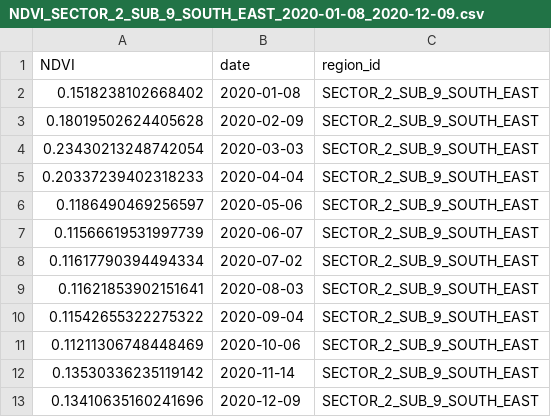
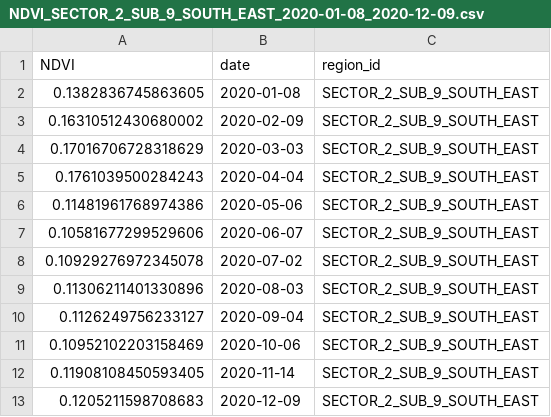
Before and after one commit to aialmohamed/Syrian-agricultural-data-acquisition, a CSV file: Software/SGRD_Data_Acquisition_Furat_eye/data/NDVI_SECTOR_2_SUB_9_SOUTH_EAST_2020-01-08_2020-12-09.csv, drawn as a sheet.

```diff
--- a/Software/SGRD_Data_Acquisition_Furat_eye/data/NDVI_SECTOR_2_SUB_9_SOUTH_EAST_2020-01-08_2020-12-09.csv
+++ b/Software/SGRD_Data_Acquisition_Furat_eye/data/NDVI_SECTOR_2_SUB_9_SOUTH_EAST_2020-01-08_2020-12-09.csv
@@ -1,13 +1,13 @@
 NDVI,date,region_id
-0.1518238102668402,2020-01-08,SECTOR_2_SUB_9_SOUTH_EAST
-0.18019502624405628,2020-02-09,SECTOR_2_SUB_9_SOUTH_EAST
-0.23430213248742054,2020-03-03,SECTOR_2_SUB_9_SOUTH_EAST
-0.20337239402318233,2020-04-04,SECTOR_2_SUB_9_SOUTH_EAST
-0.1186490469256597,2020-05-06,SECTOR_2_SUB_9_SOUTH_EAST
-0.11566619531997739,2020-06-07,SECTOR_2_SUB_9_SOUTH_EAST
-0.11617790394494334,2020-07-02,SECTOR_2_SUB_9_SOUTH_EAST
-0.11621853902151641,2020-08-03,SECTOR_2_SUB_9_SOUTH_EAST
-0.11542655322275322,2020-09-04,SECTOR_2_SUB_9_SOUTH_EAST
-0.11211306748448469,2020-10-06,SECTOR_2_SUB_9_SOUTH_EAST
-0.13530336235119142,2020-11-14,SECTOR_2_SUB_9_SOUTH_EAST
-0.13410635160241696,2020-12-09,SECTOR_2_SUB_9_SOUTH_EAST
+0.1382836745863605,2020-01-08,SECTOR_2_SUB_9_SOUTH_EAST
+0.16310512430680002,2020-02-09,SECTOR_2_SUB_9_SOUTH_EAST
+0.17016706728318629,2020-03-03,SECTOR_2_SUB_9_SOUTH_EAST
+0.1761039500284243,2020-04-04,SECTOR_2_SUB_9_SOUTH_EAST
+0.11481961768974386,2020-05-06,SECTOR_2_SUB_9_SOUTH_EAST
+0.10581677299529606,2020-06-07,SECTOR_2_SUB_9_SOUTH_EAST
+0.10929276972345078,2020-07-02,SECTOR_2_SUB_9_SOUTH_EAST
+0.11306211401330896,2020-08-03,SECTOR_2_SUB_9_SOUTH_EAST
+0.1126249756233127,2020-09-04,SECTOR_2_SUB_9_SOUTH_EAST
+0.10952102203158469,2020-10-06,SECTOR_2_SUB_9_SOUTH_EAST
+0.11908108450593405,2020-11-14,SECTOR_2_SUB_9_SOUTH_EAST
+0.1205211598708683,2020-12-09,SECTOR_2_SUB_9_SOUTH_EAST
```
Also changed, not shown: Software/SGRD_Data_Acquisition_Furat_eye/data/NDSI_SECTOR_2_SUB_9_SOUTH_EAST_2020-01-08_2020-12-09.csv, 41 other files.
